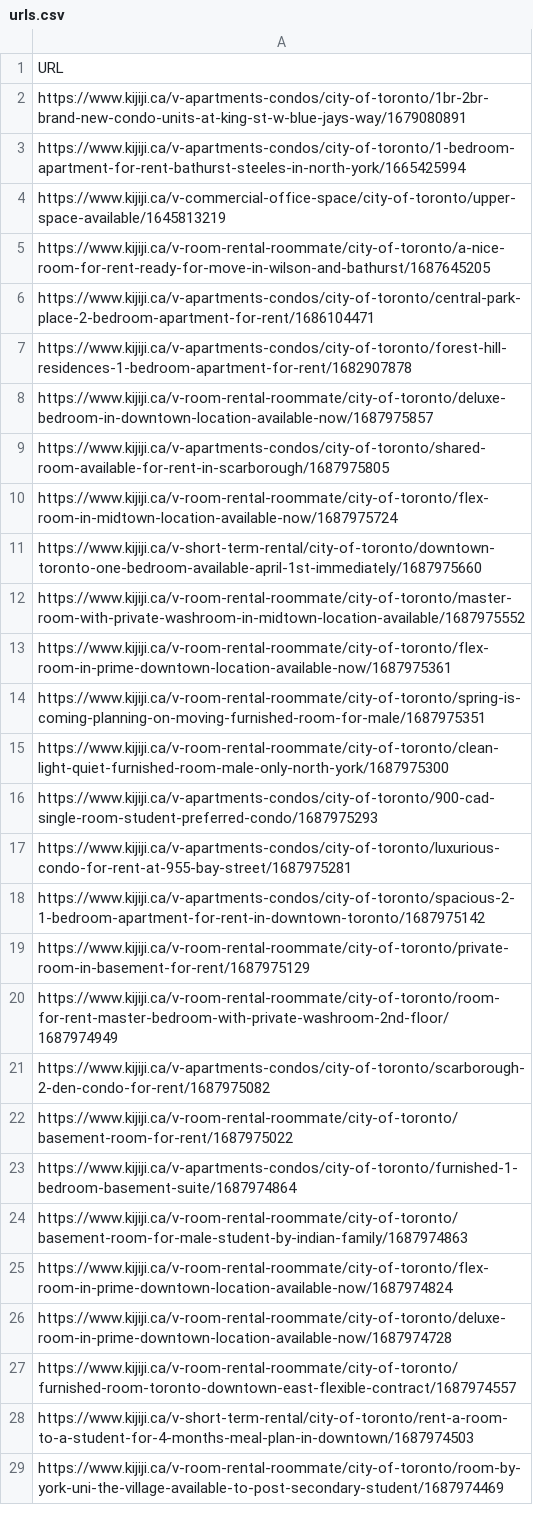
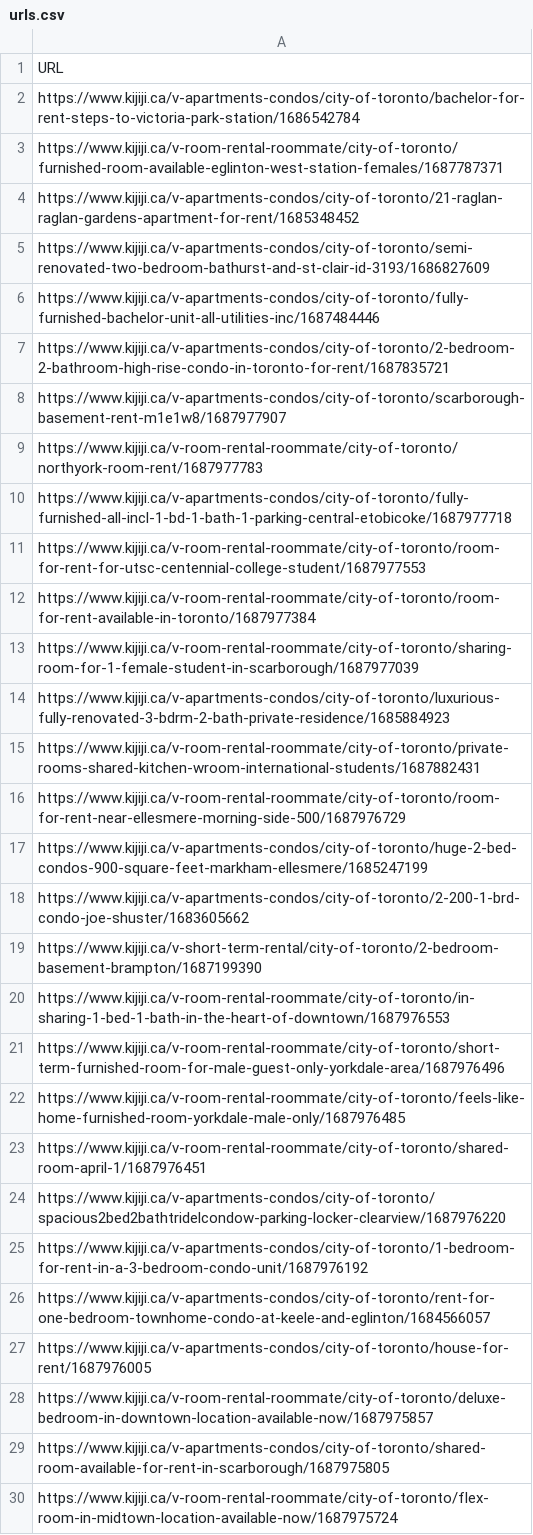
Before and after one commit to umeshkhatiwada13/Web-scrapping, a CSV file: Projects/Kijiji/urls.csv, drawn as a sheet; only a part is shown; the shorter side is filled out with more unchanged rows; the diff covers the shown part only.

```diff
--- a/Projects/Kijiji/urls.csv
+++ b/Projects/Kijiji/urls.csv
@@ -1,8 +1,28 @@
 URL
-https://www.kijiji.ca/v-apartments-condos/city-of-toronto/1br-2br-brand-new-condo-units-at-king-st-w-blue-jays-way/1679080891
-https://www.kijiji.ca/v-apartments-condos/city-of-toronto/1-bedroom-apartment-for-rent-bathurst-steeles-in-north-york/1665425994
-https://www.kijiji.ca/v-commercial-office-space/city-of-toronto/upper-space-available/1645813219
-https://www.kijiji.ca/v-room-rental-roommate/city-of-toronto/a-nice-room-for-rent-ready-for-move-in-wilson-and-bathurst/1687645205
-https://www.kijiji.ca/v-apartments-condos/city-of-toronto/central-park-place-2-bedroom-apartment-for-rent/1686104471
-https://www.kijiji.ca/v-apartments-condos/city-of-toronto/forest-hill-residences-1-bedroom-apartment-for-rent/1682907878
+https://www.kijiji.ca/v-apartments-condos/city-of-toronto/bachelor-for-rent-steps-to-victoria-park-station/1686542784
+https://www.kijiji.ca/v-room-rental-roommate/city-of-toronto/furnished-room-available-eglinton-west-station-females/1687787371
+https://www.kijiji.ca/v-apartments-condos/city-of-toronto/21-raglan-raglan-gardens-apartment-for-rent/1685348452
+https://www.kijiji.ca/v-apartments-condos/city-of-toronto/semi-renovated-two-bedroom-bathurst-and-st-clair-id-3193/1686827609
+https://www.kijiji.ca/v-apartments-condos/city-of-toronto/fully-furnished-bachelor-unit-all-utilities-inc/1687484446
+https://www.kijiji.ca/v-apartments-condos/city-of-toronto/2-bedroom-2-bathroom-high-rise-condo-in-toronto-for-rent/1687835721
+https://www.kijiji.ca/v-apartments-condos/city-of-toronto/scarborough-basement-rent-m1e1w8/1687977907
+https://www.kijiji.ca/v-room-rental-roommate/city-of-toronto/northyork-room-rent/1687977783
+https://www.kijiji.ca/v-apartments-condos/city-of-toronto/fully-furnished-all-incl-1-bd-1-bath-1-parking-central-etobicoke/1687977718
+https://www.kijiji.ca/v-room-rental-roommate/city-of-toronto/room-for-rent-for-utsc-centennial-college-student/1687977553
+https://www.kijiji.ca/v-room-rental-roommate/city-of-toronto/room-for-rent-available-in-toronto/1687977384
+https://www.kijiji.ca/v-room-rental-roommate/city-of-toronto/sharing-room-for-1-female-student-in-scarborough/1687977039
+https://www.kijiji.ca/v-apartments-condos/city-of-toronto/luxurious-fully-renovated-3-bdrm-2-bath-private-residence/1685884923
+https://www.kijiji.ca/v-room-rental-roommate/city-of-toronto/private-rooms-shared-kitchen-wroom-international-students/1687882431
+https://www.kijiji.ca/v-room-rental-roommate/city-of-toronto/room-for-rent-near-ellesmere-morning-side-500/1687976729
+https://www.kijiji.ca/v-apartments-condos/city-of-toronto/huge-2-bed-condos-900-square-feet-markham-ellesmere/1685247199
+https://www.kijiji.ca/v-apartments-condos/city-of-toronto/2-200-1-brd-condo-joe-shuster/1683605662
+https://www.kijiji.ca/v-short-term-rental/city-of-toronto/2-bedroom-basement-brampton/1687199390
+https://www.kijiji.ca/v-room-rental-roommate/city-of-toronto/in-sharing-1-bed-1-bath-in-the-heart-of-downtown/1687976553
+https://www.kijiji.ca/v-room-rental-roommate/city-of-toronto/short-term-furnished-room-for-male-guest-only-yorkdale-area/1687976496
+https://www.kijiji.ca/v-room-rental-roommate/city-of-toronto/feels-like-home-furnished-room-yorkdale-male-only/1687976485
+https://www.kijiji.ca/v-room-rental-roommate/city-of-toronto/shared-room-april-1/1687976451
+https://www.kijiji.ca/v-apartments-condos/city-of-toronto/spacious2bed2bathtridelcondow-parking-locker-clearview/1687976220
+https://www.kijiji.ca/v-apartments-condos/city-of-toronto/1-bedroom-for-rent-in-a-3-bedroom-condo-unit/1687976192
+https://www.kijiji.ca/v-apartments-condos/city-of-toronto/rent-for-one-bedroom-townhome-condo-at-keele-and-eglinton/1684566057
+https://www.kijiji.ca/v-apartments-condos/city-of-toronto/house-for-rent/1687976005
 https://www.kijiji.ca/v-room-rental-roommate/city-of-toronto/deluxe-bedroom-in-downtown-location-available-now/1687975857
```
Also changed, not shown: 23 added rows, 43 removed rows and 7 moved rows elsewhere in this file, 2 other files.
